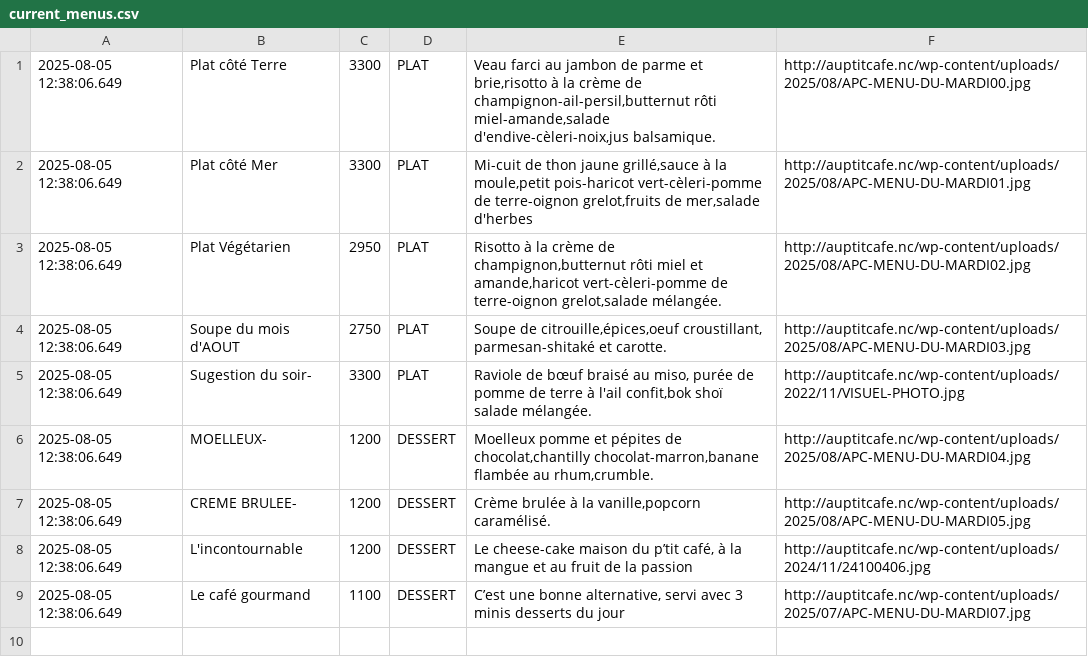
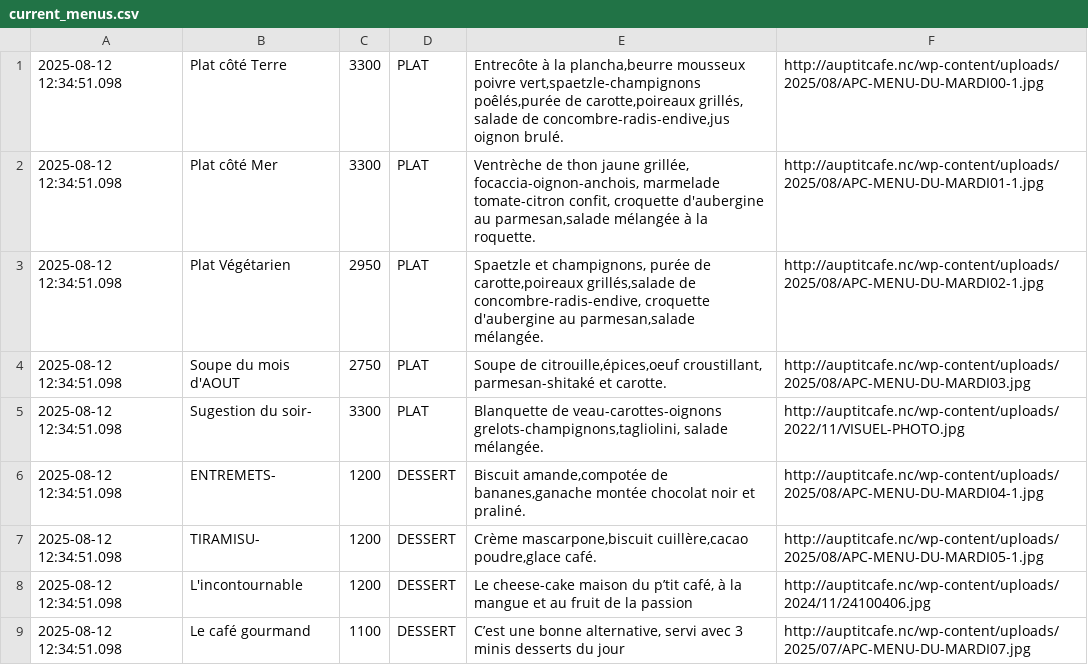
Before and after one commit to adriens/auptitcafe-data, a CSV file: data/current_menus.csv, drawn as a sheet.

```diff
--- a/data/current_menus.csv
+++ b/data/current_menus.csv
@@ -1,9 +1,9 @@
-2025-08-05 12:38:06.649,Plat côté Terre,3300,PLAT,"Veau farci au jambon de parme et brie,risotto à la crème de champignon-ail-persil,butternut rôti miel-amande,salade d'endive-cèleri-noix,jus balsamique.",http://auptitcafe.nc/wp-content/uploads/2025/08/APC-MENU-DU-MARDI00.jpg
-2025-08-05 12:38:06.649,Plat côté Mer,3300,PLAT,"Mi-cuit de thon jaune grillé,sauce à la moule,petit pois-haricot vert-cèleri-pomme de terre-oignon grelot,fruits de mer,salade d'herbes",http://auptitcafe.nc/wp-content/uploads/2025/08/APC-MENU-DU-MARDI01.jpg
-2025-08-05 12:38:06.649,Plat Végétarien,2950,PLAT,"Risotto à la crème de champignon,butternut rôti miel et amande,haricot vert-cèleri-pomme de terre-oignon grelot,salade mélangée.",http://auptitcafe.nc/wp-content/uploads/2025/08/APC-MENU-DU-MARDI02.jpg
-2025-08-05 12:38:06.649,Soupe du mois d'AOUT ,2750,PLAT,"Soupe de citrouille,épices,oeuf croustillant, parmesan-shitaké et carotte.",http://auptitcafe.nc/wp-content/uploads/2025/08/APC-MENU-DU-MARDI03.jpg
-2025-08-05 12:38:06.649,Sugestion du soir-,3300,PLAT,"Raviole de bœuf braisé au miso, purée de pomme de terre à l'ail confit,bok shoï salade mélangée.",http://auptitcafe.nc/wp-content/uploads/2022/11/VISUEL-PHOTO.jpg
-2025-08-05 12:38:06.649,MOELLEUX-,1200,DESSERT,"Moelleux pomme et pépites de chocolat,chantilly chocolat-marron,banane flambée au rhum,crumble.",http://auptitcafe.nc/wp-content/uploads/2025/08/APC-MENU-DU-MARDI04.jpg
-2025-08-05 12:38:06.649,CREME BRULEE-,1200,DESSERT,"Crème brulée à la vanille,popcorn caramélisé.",http://auptitcafe.nc/wp-content/uploads/2025/08/APC-MENU-DU-MARDI05.jpg
-2025-08-05 12:38:06.649,L'incontournable,1200,DESSERT,"Le cheese-cake maison du p’tit café, à la mangue et au fruit de la passion",http://auptitcafe.nc/wp-content/uploads/2024/11/24100406.jpg
-2025-08-05 12:38:06.649,Le café gourmand,1100,DESSERT,"C’est une bonne alternative, servi avec 3 minis desserts du jour",http://auptitcafe.nc/wp-content/uploads/2025/07/APC-MENU-DU-MARDI07.jpg
+2025-08-12 12:34:51.098,Plat côté Terre,3300,PLAT,"Entrecôte à la plancha,beurre mousseux poivre vert,spaetzle-champignons poêlés,purée de carotte,poireaux grillés, salade de concombre-radis-endive,jus oignon brulé.",http://auptitcafe.nc/wp-content/uploads/2025/08/APC-MENU-DU-MARDI00-1.jpg
+2025-08-12 12:34:51.098,Plat côté Mer,3300,PLAT,"Ventrèche de thon jaune grillée, focaccia-oignon-anchois, marmelade tomate-citron confit, croquette d'aubergine au parmesan,salade mélangée à la roquette.",http://auptitcafe.nc/wp-content/uploads/2025/08/APC-MENU-DU-MARDI01-1.jpg
+2025-08-12 12:34:51.098,Plat Végétarien,2950,PLAT,"Spaetzle et champignons, purée de carotte,poireaux grillés,salade de concombre-radis-endive, croquette d'aubergine au parmesan,salade mélangée.",http://auptitcafe.nc/wp-content/uploads/2025/08/APC-MENU-DU-MARDI02-1.jpg
+2025-08-12 12:34:51.098,Soupe du mois d'AOUT ,2750,PLAT,"Soupe de citrouille,épices,oeuf croustillant, parmesan-shitaké et carotte.",http://auptitcafe.nc/wp-content/uploads/2025/08/APC-MENU-DU-MARDI03.jpg
+2025-08-12 12:34:51.098,Sugestion du soir-,3300,PLAT,"Blanquette de veau-carottes-oignons grelots-champignons,tagliolini, salade mélangée.",http://auptitcafe.nc/wp-content/uploads/2022/11/VISUEL-PHOTO.jpg
+2025-08-12 12:34:51.098,ENTREMETS-,1200,DESSERT,"Biscuit amande,compotée de bananes,ganache montée chocolat noir et praliné.",http://auptitcafe.nc/wp-content/uploads/2025/08/APC-MENU-DU-MARDI04-1.jpg
+2025-08-12 12:34:51.098,TIRAMISU-,1200,DESSERT,"Crème mascarpone,biscuit cuillère,cacao poudre,glace café.",http://auptitcafe.nc/wp-content/uploads/2025/08/APC-MENU-DU-MARDI05-1.jpg
+2025-08-12 12:34:51.098,L'incontournable,1200,DESSERT,"Le cheese-cake maison du p’tit café, à la mangue et au fruit de la passion",http://auptitcafe.nc/wp-content/uploads/2024/11/24100406.jpg
+2025-08-12 12:34:51.098,Le café gourmand,1100,DESSERT,"C’est une bonne alternative, servi avec 3 minis desserts du jour",http://auptitcafe.nc/wp-content/uploads/2025/07/APC-MENU-DU-MARDI07.jpg
```
Also changed, not shown: data/current_menus_headers.csv, data/menus_hist.csv.
